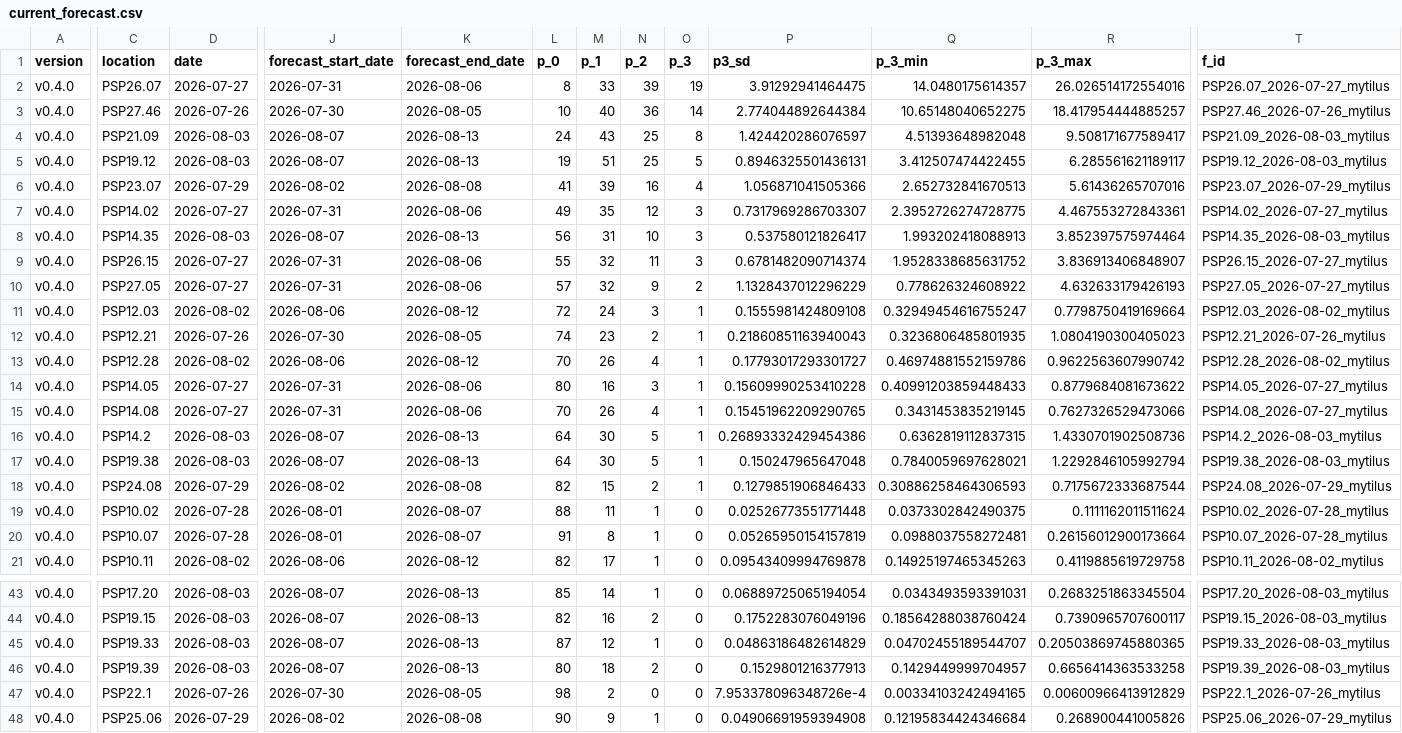
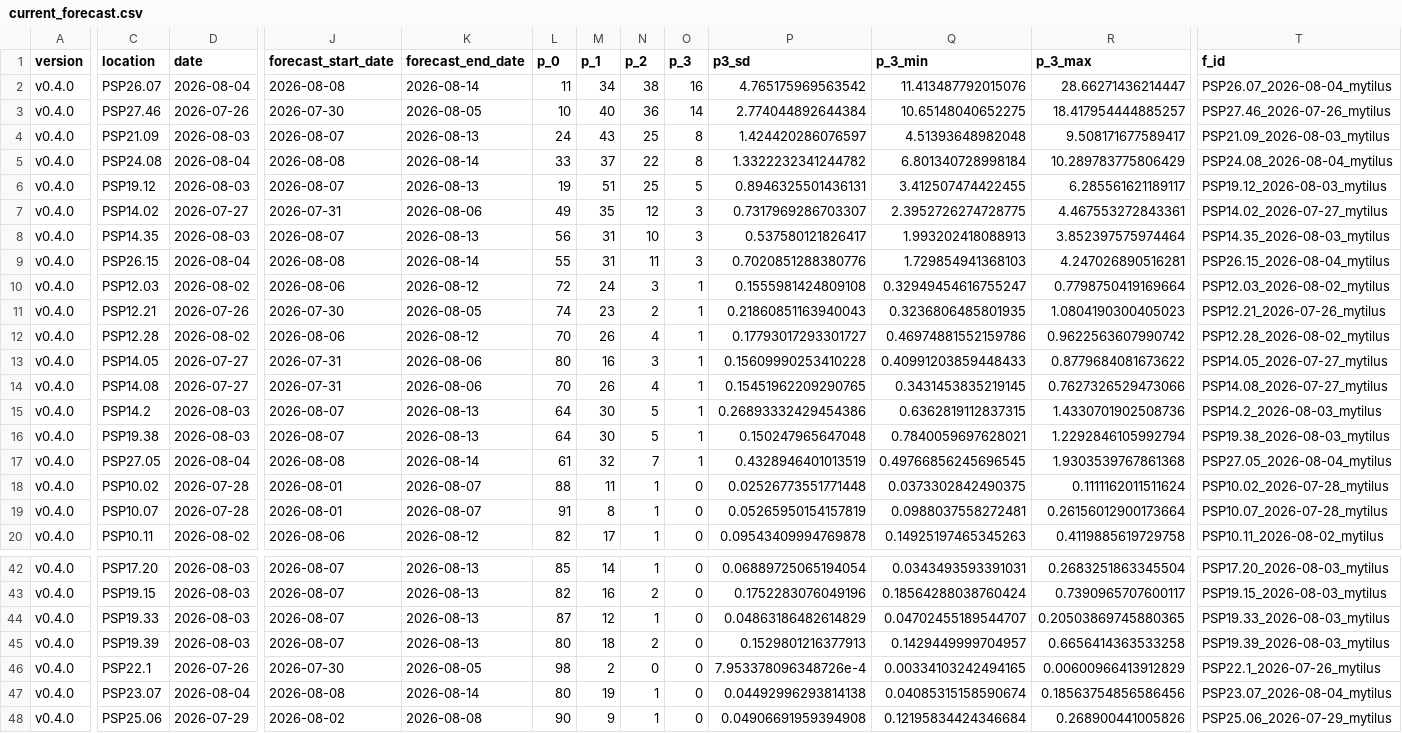
Before and after one commit to BigelowLab/pspforecast, a CSV file: inst/forecastdb/current_forecast.csv, drawn as a sheet; only a part is shown, gaps mark what is left out; removed rows and columns are numbered as before the commit, all else as after; rows hold the shown columns only; the diff names each change by its address in the sheet, - before the commit and + after, or states it on an @@ line.

```diff
--- a/inst/forecastdb/current_forecast.csv
+++ b/inst/forecastdb/current_forecast.csv
-D2 (date): 2026-07-27
+D2 (date): 2026-08-04
-J2 (forecast_start_date): 2026-07-31
+J2 (forecast_start_date): 2026-08-08
-K2 (forecast_end_date): 2026-08-06
+K2 (forecast_end_date): 2026-08-14
-L2 (p_0): 8
+L2 (p_0): 11
-M2 (p_1): 33
+M2 (p_1): 34
-N2 (p_2): 39
+N2 (p_2): 38
-O2 (p_3): 19
+O2 (p_3): 16
-P2 (p3_sd): 3.91292941464475
+P2 (p3_sd): 4.765175969563542
-Q2 (p_3_min): 14.0480175614357
+Q2 (p_3_min): 11.413487792015076
-R2 (p_3_max): 26.026514172554016
+R2 (p_3_max): 28.66271436214447
-T2 (f_id): PSP26.07_2026-07-27_mytilus
+T2 (f_id): PSP26.07_2026-08-04_mytilus
+row 5: v0.4.0 | PSP24.08 | 2026-08-04 | 2026-08-08 | 2026-08-14 | 33 | 37 | 22 | 8 | 1.3322232341244782 | 6.801340728998184 | 10.289783775806429 | PSP24.08_2026-08-04_mytilus
-row 6: v0.4.0 | PSP23.07 | 2026-07-29 | 2026-08-02 | 2026-08-08 | 41 | 39 | 16 | 4 | 1.056871041505366 | 2.652732841670513 | 5.61436265707016 | PSP23.07_2026-07-29_mytilus
-D9 (date): 2026-07-27
+D9 (date): 2026-08-04
-J9 (forecast_start_date): 2026-07-31
+J9 (forecast_start_date): 2026-08-08
-K9 (forecast_end_date): 2026-08-06
+K9 (forecast_end_date): 2026-08-14
-M9 (p_1): 32
+M9 (p_1): 31
-P9 (p3_sd): 0.6781482090714374
+P9 (p3_sd): 0.7020851288380776
-Q9 (p_3_min): 1.9528338685631752
+Q9 (p_3_min): 1.729854941368103
-R9 (p_3_max): 3.836913406848907
+R9 (p_3_max): 4.247026890516281
-T9 (f_id): PSP26.15_2026-07-27_mytilus
+T9 (f_id): PSP26.15_2026-08-04_mytilus
-row 10: v0.4.0 | PSP27.05 | 2026-07-27 | 2026-07-31 | 2026-08-06 | 57 | 32 | 9 | 2 | 1.1328437012296229 | 0.778626324608922 | 4.632633179426193 | PSP27.05_2026-07-27_mytilus
-row 18: v0.4.0 | PSP24.08 | 2026-07-29 | 2026-08-02 | 2026-08-08 | 82 | 15 | 2 | 1 | 0.1279851906846433 | 0.30886258464306593 | 0.7175672333687544 | PSP24.08_2026-07-29_mytilus
+row 17: v0.4.0 | PSP27.05 | 2026-08-04 | 2026-08-08 | 2026-08-14 | 61 | 32 | 7 | 1 | 0.4328946401013519 | 0.49766856245696545 | 1.9303539767861368 | PSP27.05_2026-08-04_mytilus
+row 47: v0.4.0 | PSP23.07 | 2026-08-04 | 2026-08-08 | 2026-08-14 | 80 | 19 | 1 | 0 | 0.04492996293814138 | 0.04085315158590674 | 0.18563754856586456 | PSP23.07_2026-08-04_mytilus
```
Also changed, not shown: inst/forecastdb/dmr_webpage_table.csv, 7 other files.
